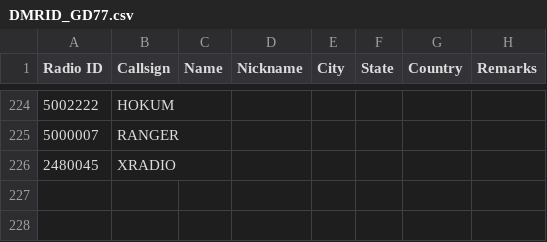
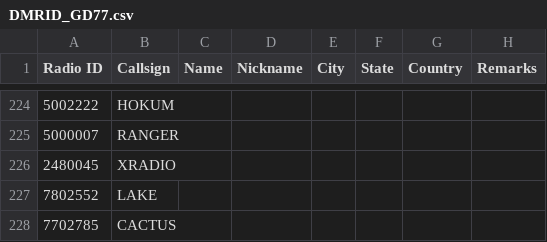
Before and after one commit to AntonV83/QRA-DMR-ID, a CSV file: DMRID_GD77.csv, drawn as a sheet; only a part is shown, gaps mark what is left out.

Commit message:
Update DMRID_GD77.csv

```diff
--- a/DMRID_GD77.csv
+++ b/DMRID_GD77.csv
@@ -226 +226,3 @@ Radio ID,Callsign,Name,Nickname,City,State,Country,Remarks
 2480045,XRADIO,,,,,,
+7802552,LAKE,,,,,,
+7702785,CACTUS,,,,,,
```
